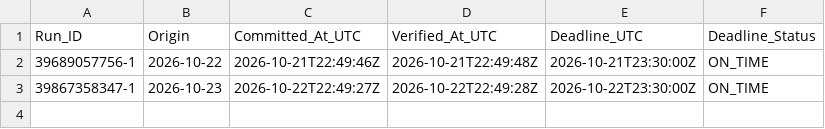
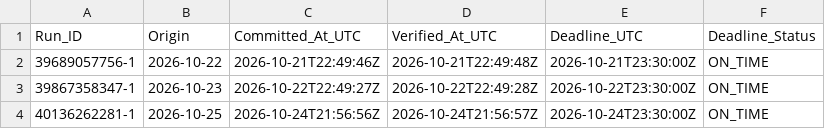
Before and after one commit to junsato1001-ops/-fx-forward-ledger, a CSV file: audit_log/m1_macro_issue_deadline.csv, drawn as a sheet; the diff names each change by its address in the sheet, - before the commit and + after, or states it on an @@ line.

```diff
--- a/audit_log/m1_macro_issue_deadline.csv
+++ b/audit_log/m1_macro_issue_deadline.csv
+row 4: 40136262281-1 | 2026-10-25 | 2026-10-24T21:56:56Z | 2026-10-24T21:56:57Z | 2026-10-24T23:30:00Z | ON_TIME
```
